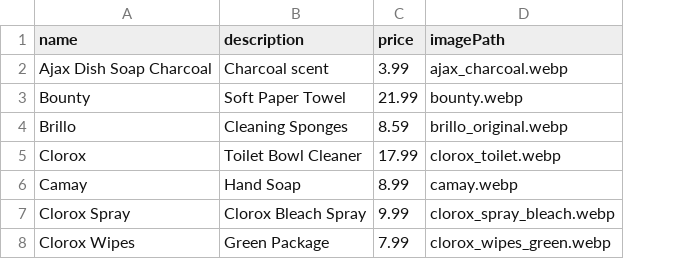
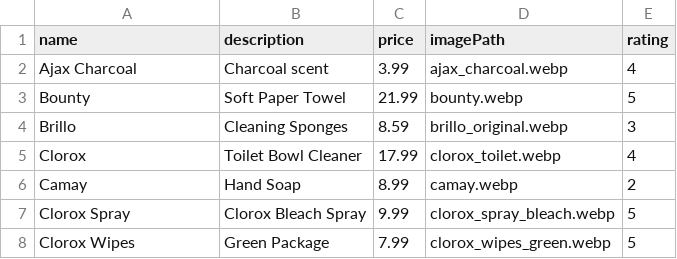
Before and after one commit to Dmitriy88k/familysupply, a CSV file: products.csv, drawn as a sheet; the diff names each change by its address in the sheet, - before the commit and + after, or states it on an @@ line.

Commit message:
Add component to rate a product

```diff
--- a/products.csv
+++ b/products.csv
+column E (rating), rows 2-8: 4 | 5 | 3 | 4 | 2 | 5 | 5
-A2 (name): Ajax Dish Soap Charcoal
+A2 (name): Ajax Charcoal
```
Also changed, not shown: 4 other files.
